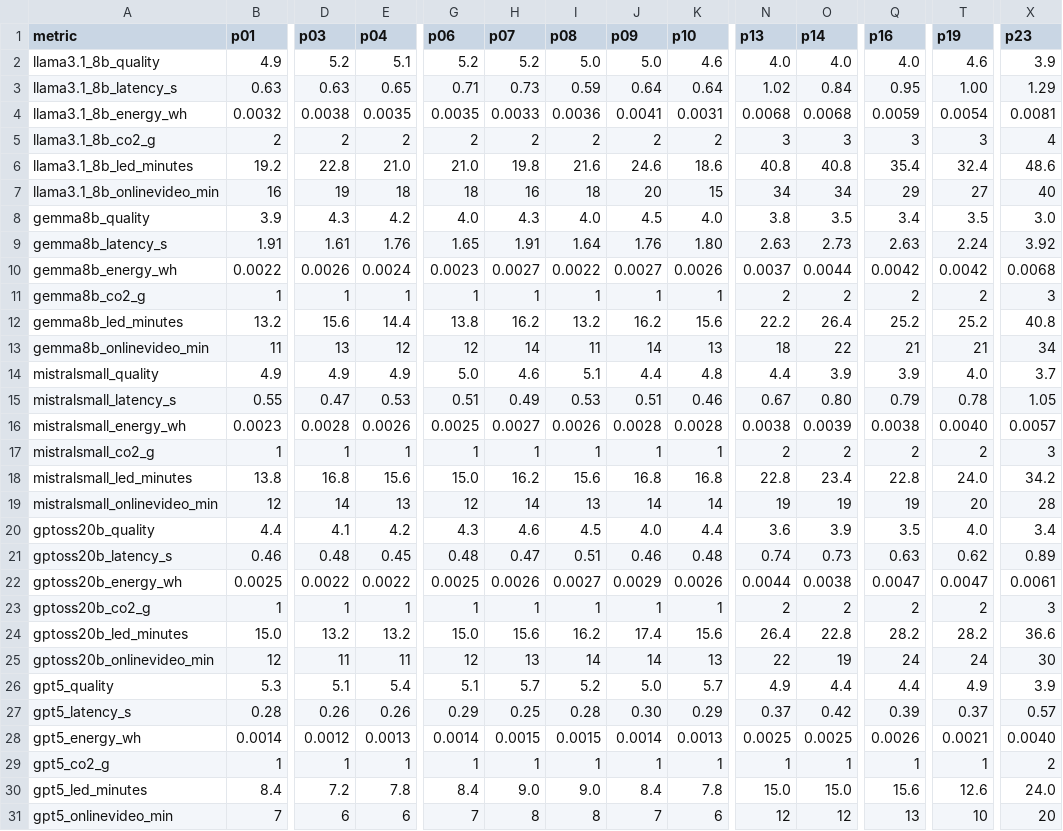
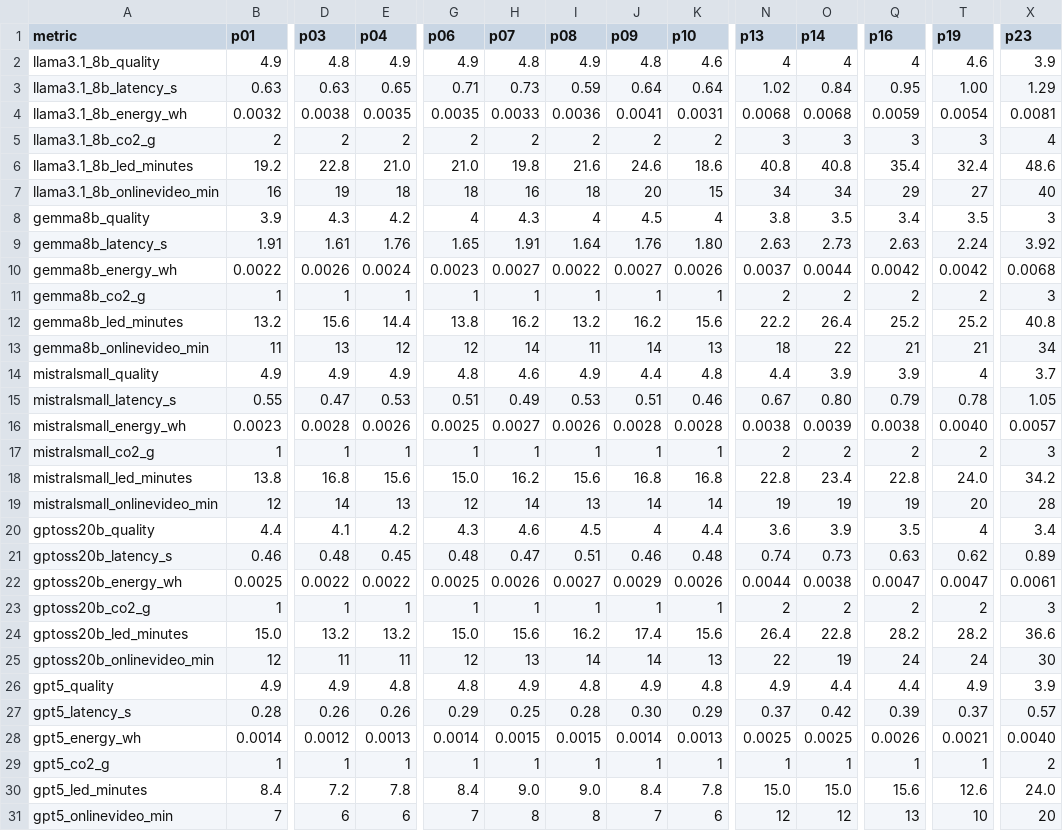
Before and after one commit to Abmstpha/ComparIA-dashboard, a CSV file: public/results.csv, drawn as a sheet; only a part is shown, gaps mark what is left out; the diff covers the shown part only; the diff names each change by its address in the sheet, - before the commit and + after, or states it on an @@ line.

Commit message:
Fix sidebar layout and quality data

```diff
--- a/public/results.csv
+++ b/public/results.csv
-D2 (p03): 5.2
+D2 (p03): 4.8
-E2 (p04): 5.1
+E2 (p04): 4.9
-G2 (p06): 5.2
+G2 (p06): 4.9
-H2 (p07): 5.2
+H2 (p07): 4.8
-I2 (p08): 5.0
+I2 (p08): 4.9
-J2 (p09): 5.0
+J2 (p09): 4.8
-N2 (p13): 4.0
+N2 (p13): 4
-O2 (p14): 4.0
+O2 (p14): 4
-Q2 (p16): 4.0
+Q2 (p16): 4
-G8 (p06): 4.0
+G8 (p06): 4
-I8 (p08): 4.0
+I8 (p08): 4
-K8 (p10): 4.0
+K8 (p10): 4
-X8 (p23): 3.0
+X8 (p23): 3
-G14 (p06): 5.0
+G14 (p06): 4.8
-I14 (p08): 5.1
+I14 (p08): 4.9
-T14 (p19): 4.0
+T14 (p19): 4
-J20 (p09): 4.0
+J20 (p09): 4
-T20 (p19): 4.0
+T20 (p19): 4
-B26 (p01): 5.3
+B26 (p01): 4.9
-D26 (p03): 5.1
+D26 (p03): 4.9
-E26 (p04): 5.4
+E26 (p04): 4.8
-G26 (p06): 5.1
+G26 (p06): 4.8
-H26 (p07): 5.7
+H26 (p07): 4.9
-I26 (p08): 5.2
+I26 (p08): 4.8
-J26 (p09): 5.0
+J26 (p09): 4.9
-K26 (p10): 5.7
+K26 (p10): 4.8
```
Also changed, not shown: 8 edited cells elsewhere in this file, 1 other file.
